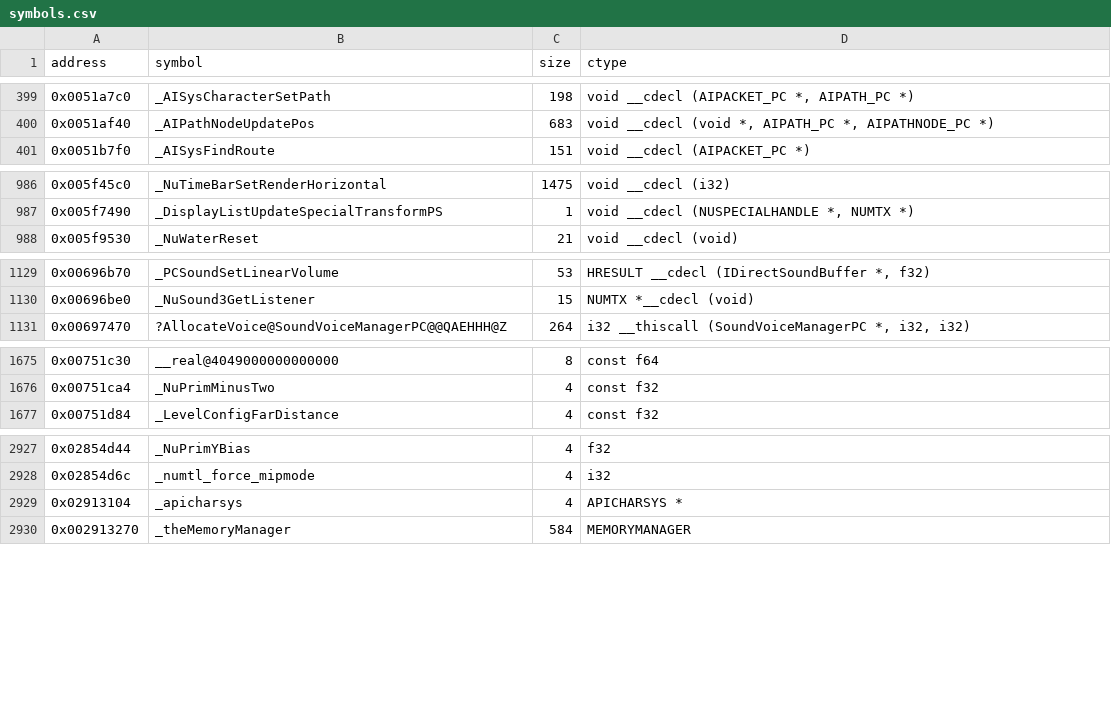
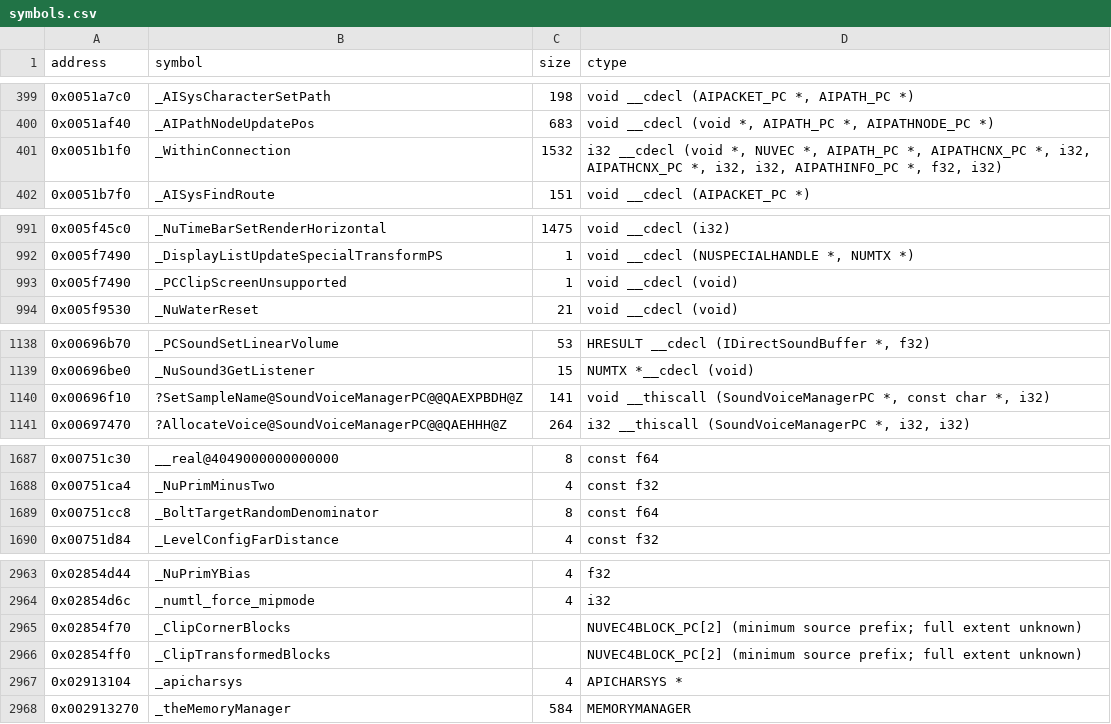
Before and after one commit to opensagadev/saga-pc, a CSV file: config/symbols.csv, drawn as a sheet; only a part is shown, gaps mark what is left out; the diff covers the shown part only.

```diff
--- a/config/symbols.csv
+++ b/config/symbols.csv
@@ -400,2 +400,3 @@ address    , symbol                                                         , si
 0x0051af40 , _AIPathNodeUpdatePos                                           , 683   , "void __cdecl (void *, AIPATH_PC *, AIPATHNODE_PC *)"
+0x0051b1f0 , _WithinConnection                                              , 1532  , "i32 __cdecl (void *, NUVEC *, AIPATH_PC *, AIPATHCNX_PC *, i32, AIPATHCNX_PC *, i32, i32, AIPATHINFO_PC *, f32, i32)"
 0x0051b7f0 , _AISysFindRoute                                                , 151   , void __cdecl (AIPACKET_PC *)
@@ -987,2 +992,3 @@ address    , symbol                                                         , si
 0x005f7490 , _DisplayListUpdateSpecialTransformPS                           , 1     , "void __cdecl (NUSPECIALHANDLE *, NUMTX *)"
+0x005f7490 , _PCClipScreenUnsupported                                       , 1     , void __cdecl (void)
 0x005f9530 , _NuWaterReset                                                  , 21    , void __cdecl (void)
@@ -1130,2 +1139,3 @@ address    , symbol                                                         , si
 0x00696be0 , _NuSound3GetListener                                           , 15    , NUMTX *__cdecl (void)
+0x00696f10 , ?SetSampleName@SoundVoiceManagerPC@@QAEXPBDH@Z                 , 141   , "void __thiscall (SoundVoiceManagerPC *, const char *, i32)"
 0x00697470 , ?AllocateVoice@SoundVoiceManagerPC@@QAEHHH@Z                   , 264   , "i32 __thiscall (SoundVoiceManagerPC *, i32, i32)"
@@ -1676,2 +1688,3 @@ address    , symbol                                                         , si
 0x00751ca4 , _NuPrimMinusTwo                                                , 4     , const f32
+0x00751cc8 , _BoltTargetRandomDenominator                                   , 8     , const f64
 0x00751d84 , _LevelConfigFarDistance                                        , 4     , const f32
@@ -2928,2 +2964,4 @@ address    , symbol                                                         , si
 0x02854d6c , _numtl_force_mipmode                                           , 4     , i32
+0x02854f70 , _ClipCornerBlocks                                              ,       , NUVEC4BLOCK_PC[2] (minimum source prefix; full extent unknown)
+0x02854ff0 , _ClipTransformedBlocks                                         ,       , NUVEC4BLOCK_PC[2] (minimum source prefix; full extent unknown)
 0x02913104 , _apicharsys                                                    , 4     , APICHARSYS *
```
Also changed, not shown: 33 added rows and 3 edited cells elsewhere in this file, 13 other files.
